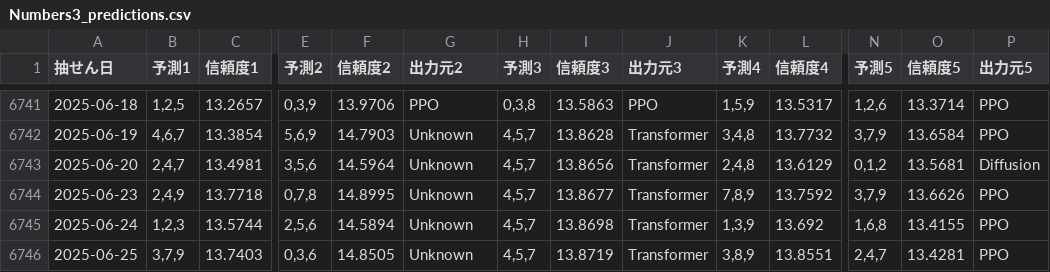
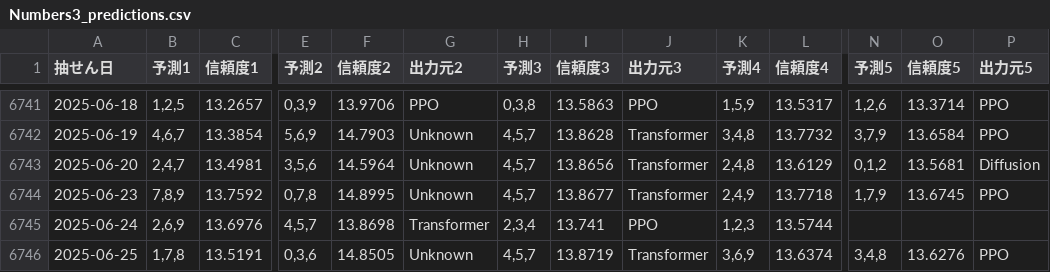
Before and after one commit to Joker7822/num3_v4, a CSV file: Numbers3_predictions.csv, drawn as a sheet; only a part is shown, gaps mark what is left out; the diff covers the shown part only; the diff names each change by its address in the sheet, - before the commit and + after, or states it on an @@ line.

Commit message:
Add files via upload

```diff
--- a/Numbers3_predictions.csv
+++ b/Numbers3_predictions.csv
-B6744 (予測1): 2,4,9
+B6744 (予測1): 7,8,9
-C6744 (信頼度1): 13.7718
+C6744 (信頼度1): 13.7592
-K6744 (予測4): 7,8,9
+K6744 (予測4): 2,4,9
-L6744 (信頼度4): 13.7592
+L6744 (信頼度4): 13.7718
-N6744 (予測5): 3,7,9
+N6744 (予測5): 1,7,9
-O6744 (信頼度5): 13.6626
+O6744 (信頼度5): 13.6745
-B6745 (予測1): 1,2,3
+B6745 (予測1): 2,6,9
-C6745 (信頼度1): 13.5744
+C6745 (信頼度1): 13.6976
-E6745 (予測2): 2,5,6
+E6745 (予測2): 4,5,7
-F6745 (信頼度2): 14.5894
+F6745 (信頼度2): 13.8698
-G6745 (出力元2): Unknown
+G6745 (出力元2): Transformer
-H6745 (予測3): 4,5,7
+H6745 (予測3): 2,3,4
-I6745 (信頼度3): 13.8698
+I6745 (信頼度3): 13.741
-J6745 (出力元3): Transformer
+J6745 (出力元3): PPO
-K6745 (予測4): 1,3,9
+K6745 (予測4): 1,2,3
-L6745 (信頼度4): 13.692
+L6745 (信頼度4): 13.5744
-N6745 (予測5): 1,6,8
+N6745 (予測5): (empty)
-O6745 (信頼度5): 13.4155
+O6745 (信頼度5): (empty)
-P6745 (出力元5): PPO
+P6745 (出力元5): (empty)
-B6746 (予測1): 3,7,9
+B6746 (予測1): 1,7,8
-C6746 (信頼度1): 13.7403
+C6746 (信頼度1): 13.5191
-K6746 (予測4): 3,8,9
+K6746 (予測4): 3,6,9
-L6746 (信頼度4): 13.8551
+L6746 (信頼度4): 13.6374
-N6746 (予測5): 2,4,7
+N6746 (予測5): 3,4,8
-O6746 (信頼度5): 13.4281
+O6746 (信頼度5): 13.6276
```
Also changed, not shown: 4 added rows and 34 edited cells elsewhere in this file.
